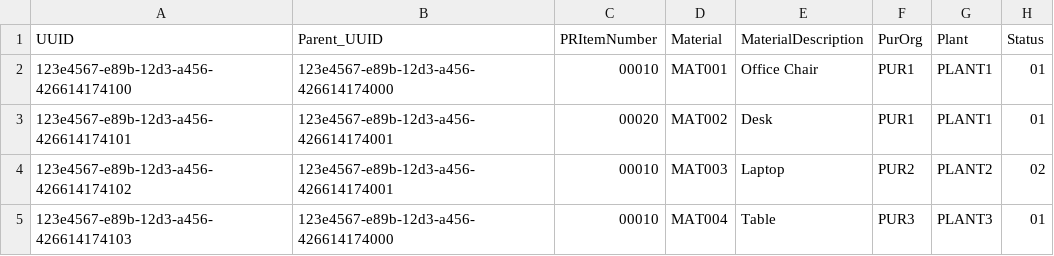
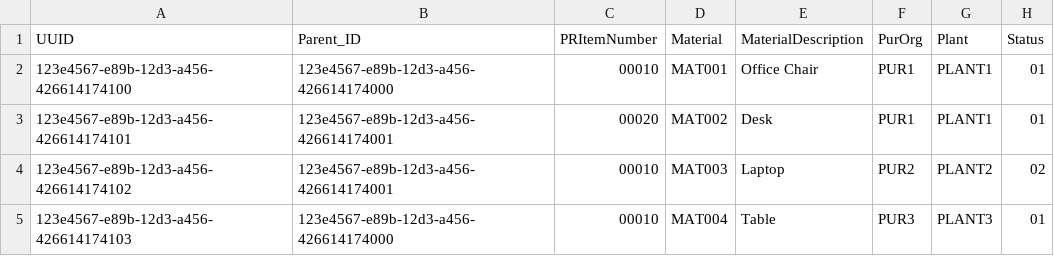
Before and after one commit to dhanushkaduluri/PurchaseRequisistion, a CSV file: db/csv/ust.db-PurchaseRequisitionItem.csv, drawn as a sheet; only a part is shown; the diff names each change by its address in the sheet, - before the commit and + after, or states it on an @@ line.

```diff
--- a/db/csv/ust.db-PurchaseRequisitionItem.csv
+++ b/db/csv/ust.db-PurchaseRequisitionItem.csv
-B1: Parent_UUID
+B1: Parent_ID
```
Also changed, not shown: db/csv/ust.db-MediaFile.csv, db/csv/ust.db-PurchaseRequisition.csv, 9 other files.
